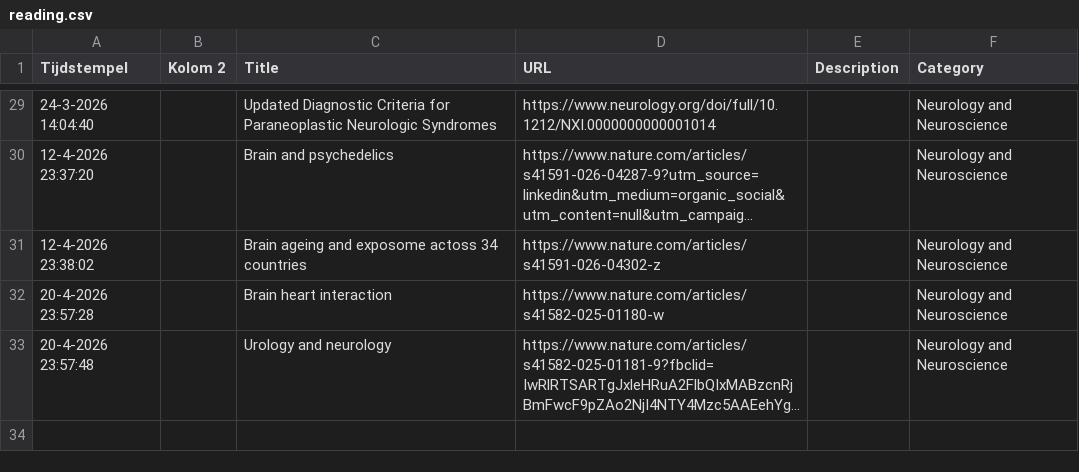
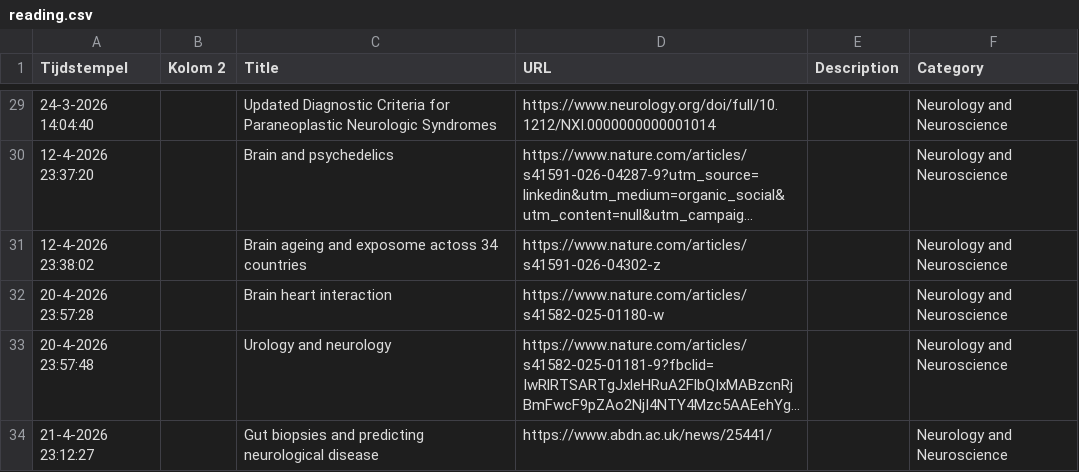
Before and after one commit to jackosingh/luciuslibrary, a CSV file: data/reading.csv, drawn as a sheet; only a part is shown, gaps mark what is left out; long unchanged cells end in …; the diff names each change by its address in the sheet, - before the commit and + after, or states it on an @@ line.

```diff
--- a/data/reading.csv
+++ b/data/reading.csv
+row 34: 21-4-2026 23:12:27 |  | Gut biopsies and predicting neurological disease | https://www.abdn.ac.uk/news/25441/ |  | Neurology and Neuroscience
```
Also changed, not shown: 1 other file.
